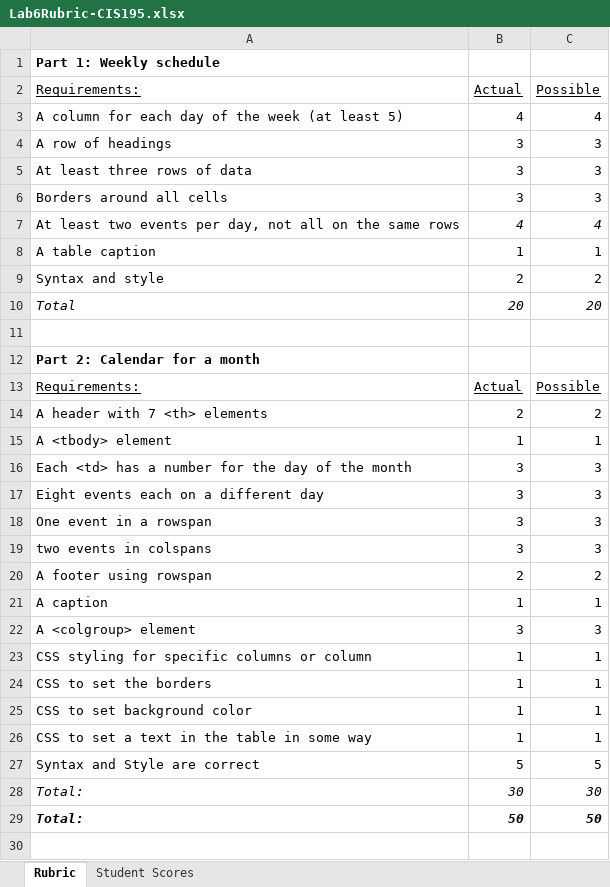
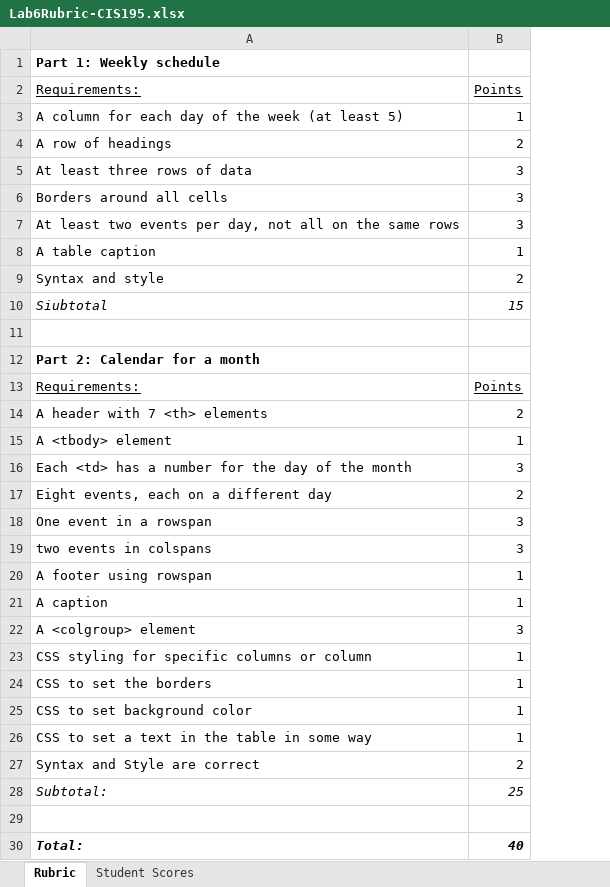
Before and after one commit to LCC-CIT/CIS195-CourseMaterials, an Excel workbook: LabStarters/Lab06/Lab6Rubric-CIS195.xlsx, sheet Rubric, drawn as a sheet; values as stored, in another font and other column widths than the file's, no borders; removed rows and columns are numbered as before the commit, all else as after; the diff names each change by its address in the sheet, - before the commit and + after, or states it on an @@ line.

Commit message:
Updated and corrected notes and instructions, added a rubric

```diff
--- a/LabStarters/Lab06/Lab6Rubric-CIS195.xlsx (sheet Rubric)
+++ b/LabStarters/Lab06/Lab6Rubric-CIS195.xlsx (sheet Rubric)
-column C, rows 2-9: Possible | 4 | 3 | 3 | 3 | 4 | 1 | 2; rows 13-16: Possible | 2 | 1 | 3; rows 18-29: 3 | 3 | 2 | 1 | 3 | 1 | 1 | 1 | 1 | 5 | 30 | 50
-B2: Actual
+B2: Points
-B3: 4
+B3: 1
-B4: 3
+B4: 2
-B7: 4
+B7: 3
-B7 italic: on
+B7 italic: off
-row 10: Total | 20 | 20
+row 10: Siubtotal | 15
-B13: Actual
+B13: Points
-row 17: Eight events each on a different day | 3 | 3
+row 17: Eight events, each on a different day | 2
-B20: 2
+B20: 1
-B27: 5
+B27: 2
+row 28: Subtotal: | 25
-row 29: Total: | 30 | 30
+row 29: (empty)
-B30: 50
+B30: 40
```
Also changed, not shown: sheet Student Scores, 13 other files.
